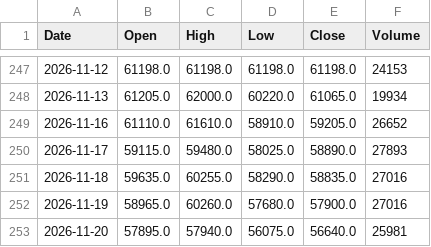
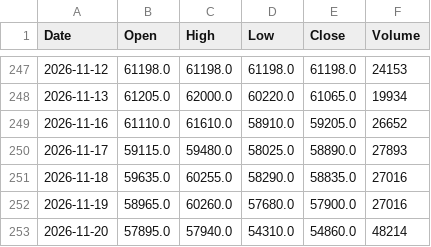
Before and after one commit to konikoni724/stock-data, a CSV file: data/market/nikkei_futures.csv, drawn as a sheet; only a part is shown, gaps mark what is left out.

```diff
--- a/data/market/nikkei_futures.csv
+++ b/data/market/nikkei_futures.csv
@@ -252,2 +252,2 @@ Date,Open,High,Low,Close,Volume
 2026-11-19,58965.0,60260.0,57680.0,57900.0,27016
-2026-11-20,57895.0,57940.0,56075.0,56640.0,25981
+2026-11-20,57895.0,57940.0,54310.0,54860.0,48214
```
Also changed, not shown: data/market/nikkei225.csv, data/market/sox.csv, 4 other files.
